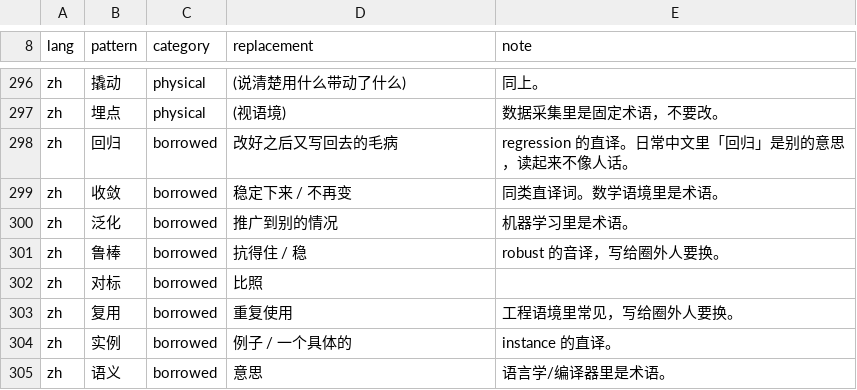
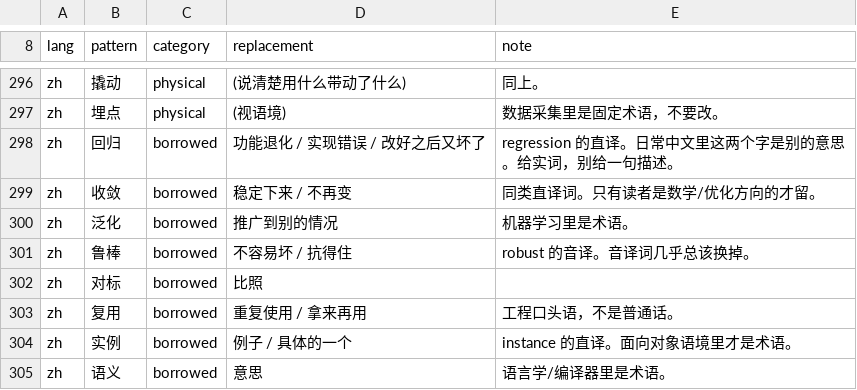
Before and after one commit to shuxueshuxue/deslop, a TSV file: references/lexicon.tsv, drawn as a sheet; only a part is shown, gaps mark what is left out.

```diff
--- a/references/lexicon.tsv
+++ b/references/lexicon.tsv
@@ -297,9 +297,9 @@ zh	撬动	physical	(说清楚用什么带动了什么)	同上。
 zh	埋点	physical	(视语境)	数据采集里是固定术语，不要改。
-zh	回归	borrowed	改好之后又写回去的毛病	regression 的直译。日常中文里「回归」是别的意思，读起来不像人话。
-zh	收敛	borrowed	稳定下来 / 不再变	同类直译词。数学语境里是术语。
+zh	回归	borrowed	功能退化 / 实现错误 / 改好之后又坏了	regression 的直译。日常中文里这两个字是别的意思。给实词，别给一句描述。
+zh	收敛	borrowed	稳定下来 / 不再变	同类直译词。只有读者是数学/优化方向的才留。
 zh	泛化	borrowed	推广到别的情况	机器学习里是术语。
-zh	鲁棒	borrowed	抗得住 / 稳	robust 的音译，写给圈外人要换。
+zh	鲁棒	borrowed	不容易坏 / 抗得住	robust 的音译。音译词几乎总该换掉。
 zh	对标	borrowed	比照
-zh	复用	borrowed	重复使用	工程语境里常见，写给圈外人要换。
-zh	实例	borrowed	例子 / 一个具体的	instance 的直译。
+zh	复用	borrowed	重复使用 / 拿来再用	工程口头语，不是普通话。
+zh	实例	borrowed	例子 / 具体的一个	instance 的直译。面向对象语境里才是术语。
 zh	语义	borrowed	意思	语言学/编译器里是术语。
```
Also changed, not shown: 1 other file.
